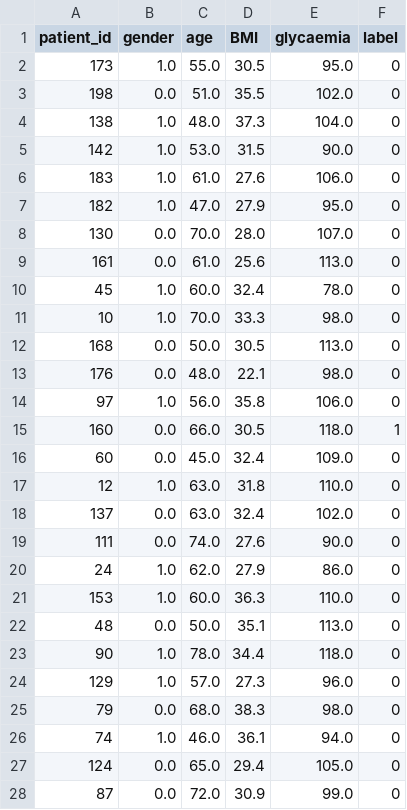
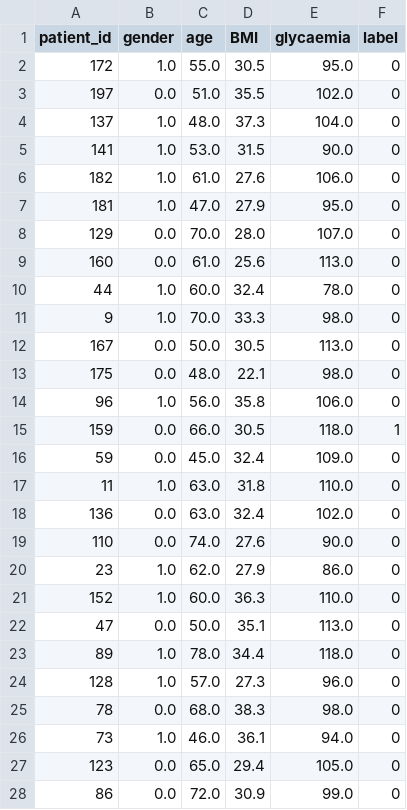
Before and after one commit to AlexandreChaussard/Datacamp-Project, a CSV file: data/test.csv, drawn as a sheet; only a part is shown; the diff covers the shown part only.

```diff
--- a/data/test.csv
+++ b/data/test.csv
@@ -1,28 +1,28 @@
 patient_id,gender,age,BMI,glycaemia,label
-173,1.0,55.0,30.5,95.0,0
-198,0.0,51.0,35.5,102.0,0
-138,1.0,48.0,37.3,104.0,0
-142,1.0,53.0,31.5,90.0,0
-183,1.0,61.0,27.6,106.0,0
-182,1.0,47.0,27.9,95.0,0
-130,0.0,70.0,28.0,107.0,0
-161,0.0,61.0,25.6,113.0,0
-45,1.0,60.0,32.4,78.0,0
-10,1.0,70.0,33.3,98.0,0
-168,0.0,50.0,30.5,113.0,0
-176,0.0,48.0,22.1,98.0,0
-97,1.0,56.0,35.8,106.0,0
-160,0.0,66.0,30.5,118.0,1
-60,0.0,45.0,32.4,109.0,0
-12,1.0,63.0,31.8,110.0,0
-137,0.0,63.0,32.4,102.0,0
-111,0.0,74.0,27.6,90.0,0
-24,1.0,62.0,27.9,86.0,0
-153,1.0,60.0,36.3,110.0,0
-48,0.0,50.0,35.1,113.0,0
-90,1.0,78.0,34.4,118.0,0
-129,1.0,57.0,27.3,96.0,0
-79,0.0,68.0,38.3,98.0,0
-74,1.0,46.0,36.1,94.0,0
-124,0.0,65.0,29.4,105.0,0
-87,0.0,72.0,30.9,99.0,0
+172,1.0,55.0,30.5,95.0,0
+197,0.0,51.0,35.5,102.0,0
+137,1.0,48.0,37.3,104.0,0
+141,1.0,53.0,31.5,90.0,0
+182,1.0,61.0,27.6,106.0,0
+181,1.0,47.0,27.9,95.0,0
+129,0.0,70.0,28.0,107.0,0
+160,0.0,61.0,25.6,113.0,0
+44,1.0,60.0,32.4,78.0,0
+9,1.0,70.0,33.3,98.0,0
+167,0.0,50.0,30.5,113.0,0
+175,0.0,48.0,22.1,98.0,0
+96,1.0,56.0,35.8,106.0,0
+159,0.0,66.0,30.5,118.0,1
+59,0.0,45.0,32.4,109.0,0
+11,1.0,63.0,31.8,110.0,0
+136,0.0,63.0,32.4,102.0,0
+110,0.0,74.0,27.6,90.0,0
+23,1.0,62.0,27.9,86.0,0
+152,1.0,60.0,36.3,110.0,0
+47,0.0,50.0,35.1,113.0,0
+89,1.0,78.0,34.4,118.0,0
+128,1.0,57.0,27.3,96.0,0
+78,0.0,68.0,38.3,98.0,0
+73,1.0,46.0,36.1,94.0,0
+123,0.0,65.0,29.4,105.0,0
+86,0.0,72.0,30.9,99.0,0
```
Also changed, not shown: 42 edited cells elsewhere in this file, data/train.csv, 3 other files.
